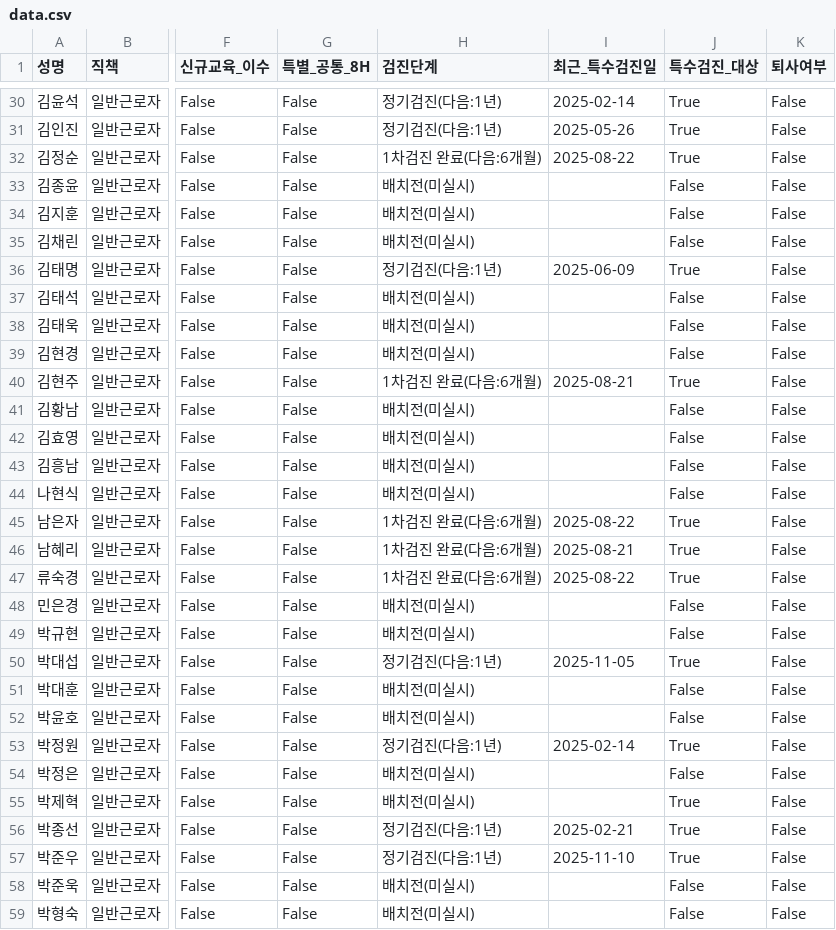
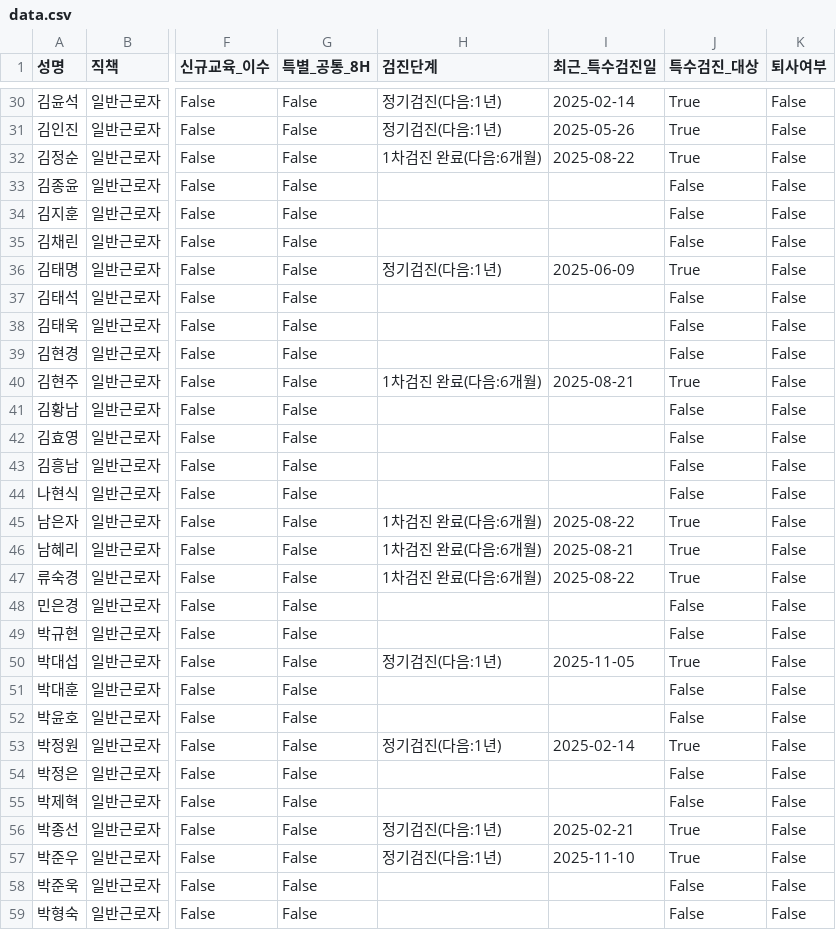
Before and after one commit to c-hyeonkyeong/safety-dashboard, a CSV file: data.csv, drawn as a sheet; only a part is shown, gaps mark what is left out; the diff covers the shown part only; the diff names each change by its address in the sheet, - before the commit and + after, or states it on an @@ line.

Commit message:
Update data: 2026-01-12 07:00:15.388222

```diff
--- a/data.csv
+++ b/data.csv
-H33:H35 (검진단계): 배치전(미실시)
+H33:H35 (검진단계): (empty)
-H37:H39 (검진단계): 배치전(미실시)
+H37:H39 (검진단계): (empty)
-H41:H44 (검진단계): 배치전(미실시)
+H41:H44 (검진단계): (empty)
-H48:H49 (검진단계): 배치전(미실시)
+H48:H49 (검진단계): (empty)
-H51:H52 (검진단계): 배치전(미실시)
+H51:H52 (검진단계): (empty)
-H54:H55 (검진단계): 배치전(미실시)
+H54:H55 (검진단계): (empty)
-J55 (특수검진_대상): True
+J55 (특수검진_대상): False
-H58:H59 (검진단계): 배치전(미실시)
+H58:H59 (검진단계): (empty)
```
Also changed, not shown: 91 edited cells elsewhere in this file.
